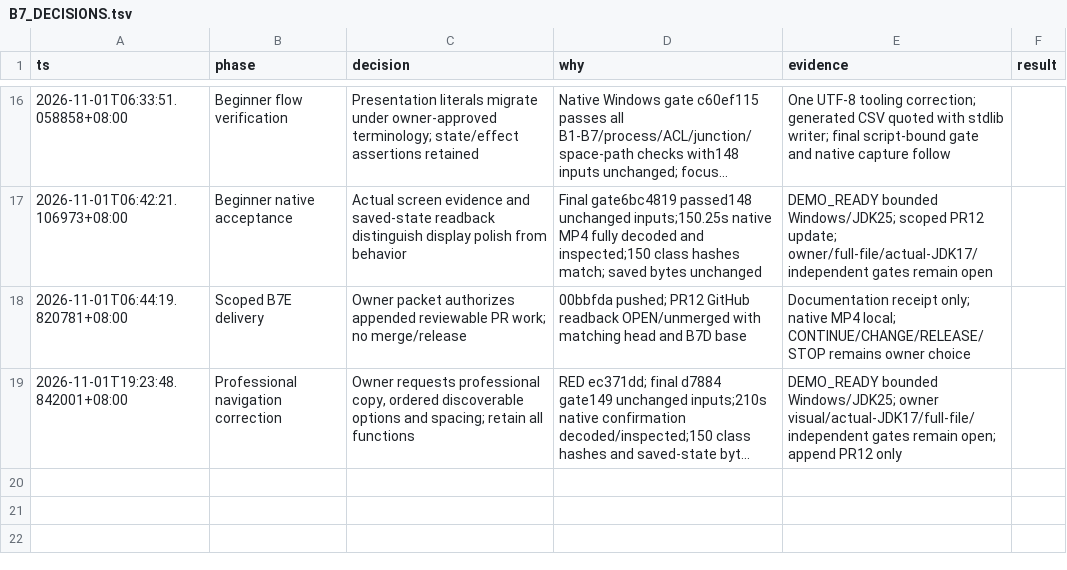
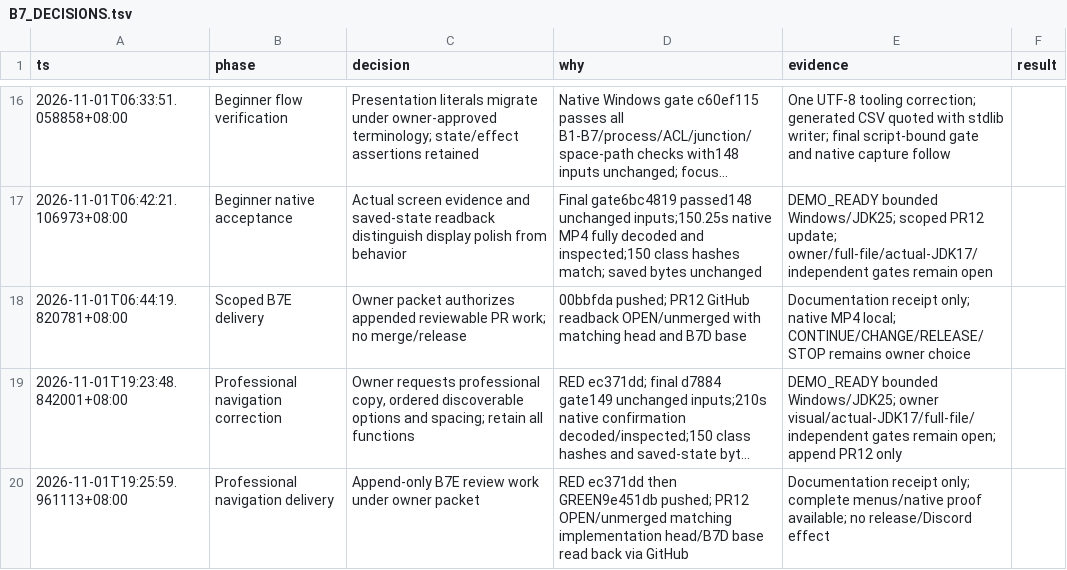
Before and after one commit to jieuneun1999/Breadcrumbs, a TSV file: docs/B7_DECISIONS.tsv, drawn as a sheet; only a part is shown, gaps mark what is left out; long unchanged cells end in …; the diff names each change by its address in the sheet, - before the commit and + after, or states it on an @@ line.

Commit message:
docs(b7e): record professional navigation validation and delivery

```diff
--- a/docs/B7_DECISIONS.tsv
+++ b/docs/B7_DECISIONS.tsv
+row 20: 2026-11-01T19:25:59.961113+08:00 | Professional navigation delivery | Append-only B7E review work under owner packet | RED ec371dd then GREEN9e451db pushed; PR12 OPEN/unmerged matching implementation head/B7D base read back via GitHub | Documentation receipt only; complete menus/native proof available; no release/Discord effect
```
Also changed, not shown: 1 other file.
